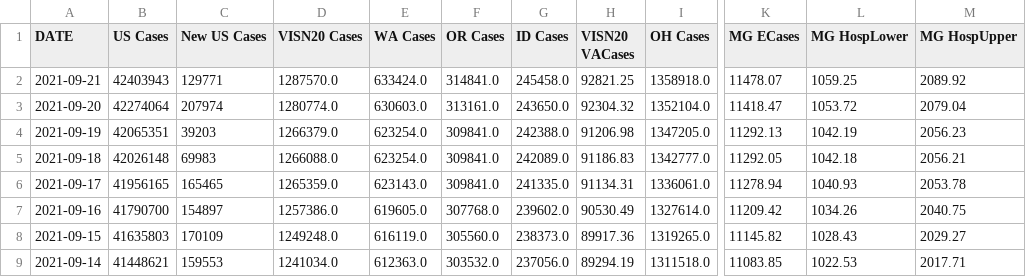
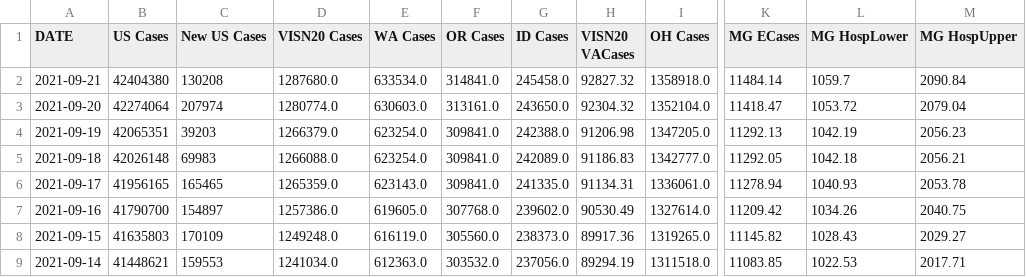
Before and after one commit to sourabpramanik/Covid, a CSV file: VAChart.csv, drawn as a sheet; only a part is shown, gaps mark what is left out; the diff names each change by its address in the sheet, - before the commit and + after, or states it on an @@ line.

```diff
--- a/VAChart.csv
+++ b/VAChart.csv
-B2 (US Cases): 42403943
+B2 (US Cases): 42404380
-C2 (New US Cases): 129771
+C2 (New US Cases): 130208
-D2 (VISN20 Cases): 1287570.0
+D2 (VISN20 Cases): 1287680.0
-E2 (WA Cases): 633424.0
+E2 (WA Cases): 633534.0
-H2 (VISN20 VACases): 92821.25
+H2 (VISN20 VACases): 92827.32
-K2 (MG ECases): 11478.07
+K2 (MG ECases): 11484.14
-L2 (MG HospLower): 1059.25
+L2 (MG HospLower): 1059.7
-M2 (MG HospUpper): 2089.92
+M2 (MG HospUpper): 2090.84
```
Also changed, not shown: CCTVAChart2.csv.
